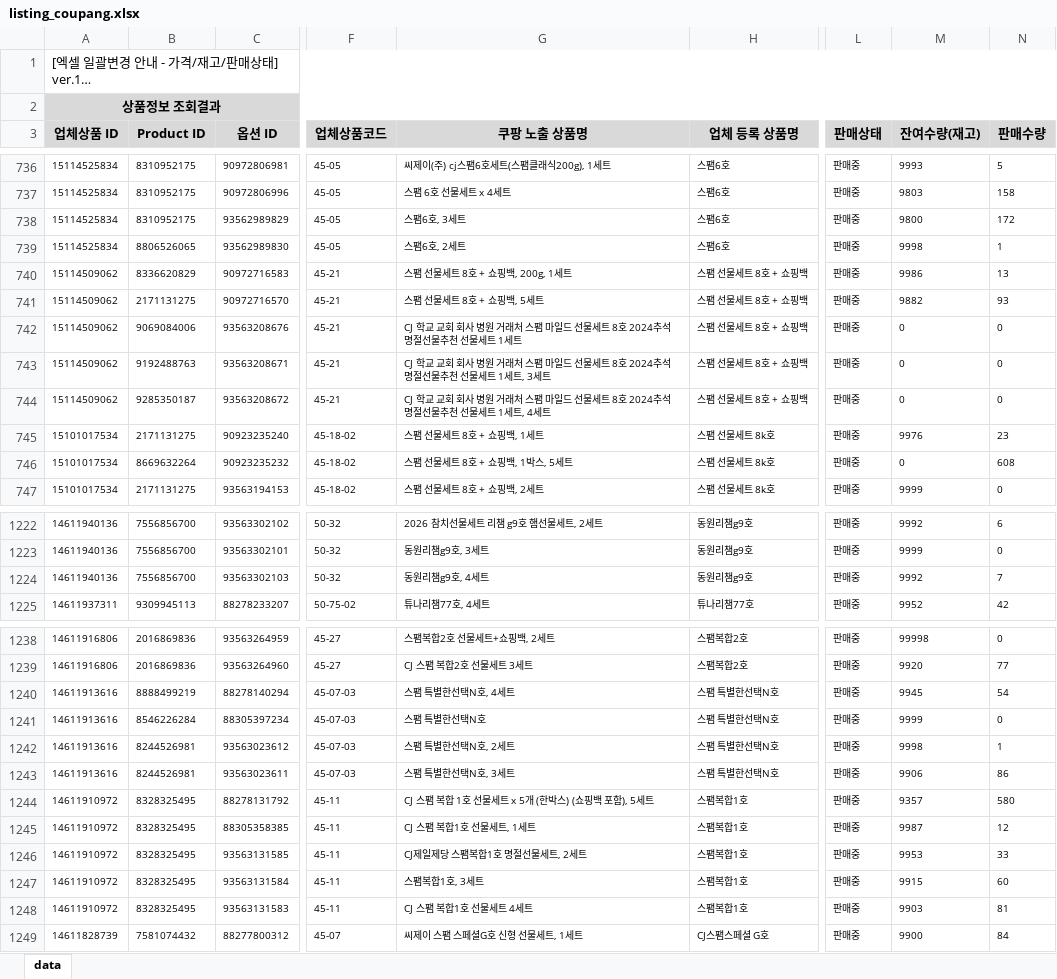
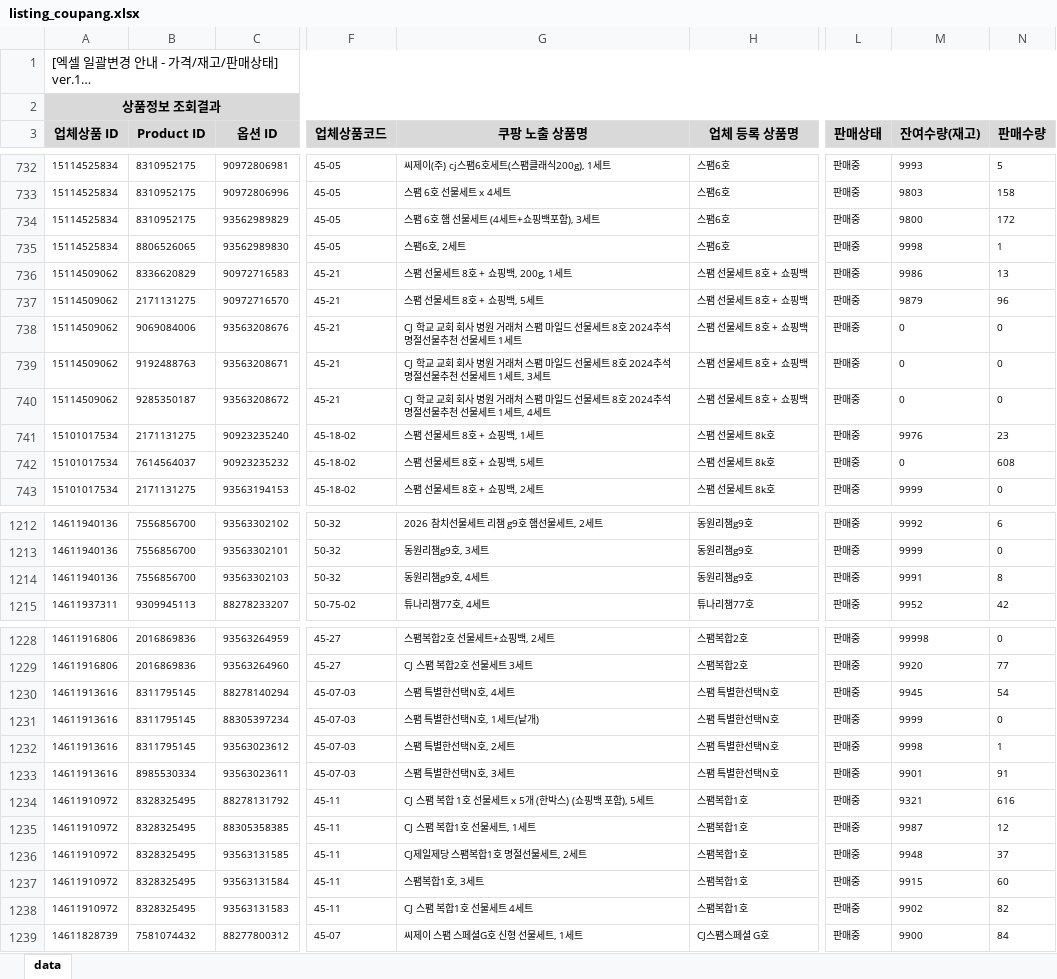
Before and after one commit to OURPROJECTDAO/work-automation-app, an Excel workbook: reference/listing_coupang.xlsx, sheet data, drawn as a sheet; only a part is shown, gaps mark what is left out; long unchanged cells end in …; values as stored, in another font and other column widths than the file's, no borders; addresses are those after the commit; the diff covers the shown part only; the diff names each change by its address in the sheet, - before the commit and + after, or states it on an @@ line.

Commit message:
data(listing-raw): coupang 원본양식 갱신

```diff
--- a/reference/listing_coupang.xlsx (sheet data)
+++ b/reference/listing_coupang.xlsx (sheet data)
-G734 (쿠팡 노출 상품명): 스팸6호, 3세트
+G734 (쿠팡 노출 상품명): 스팸 6호 햄 선물세트 (4세트+쇼핑백포함), 3세트
-M737 (잔여수량(재고)): 9882
+M737 (잔여수량(재고)): 9879
-N737 (판매수량): 93
+N737 (판매수량): 96
-B742 (Product ID): 8669632264
+B742 (Product ID): 7614564037
-G742 (쿠팡 노출 상품명): 스팸 선물세트 8호 + 쇼핑백, 1박스, 5세트
+G742 (쿠팡 노출 상품명): 스팸 선물세트 8호 + 쇼핑백, 5세트
-M1214 (잔여수량(재고)): 9992
+M1214 (잔여수량(재고)): 9991
-N1214 (판매수량): 7
+N1214 (판매수량): 8
-B1230 (Product ID): 8888499219
+B1230 (Product ID): 8311795145
-B1231 (Product ID): 8546226284
+B1231 (Product ID): 8311795145
-G1231 (쿠팡 노출 상품명): 스팸 특별한선택N호
+G1231 (쿠팡 노출 상품명): 스팸 특별한선택N호, 1세트(낱개)
-B1232 (Product ID): 8244526981
+B1232 (Product ID): 8311795145
-B1233 (Product ID): 8244526981
+B1233 (Product ID): 8985530334
-M1233 (잔여수량(재고)): 9906
+M1233 (잔여수량(재고)): 9901
-N1233 (판매수량): 86
+N1233 (판매수량): 91
-M1234 (잔여수량(재고)): 9357
+M1234 (잔여수량(재고)): 9321
-N1234 (판매수량): 580
+N1234 (판매수량): 616
-M1236 (잔여수량(재고)): 9953
+M1236 (잔여수량(재고)): 9948
-N1236 (판매수량): 33
+N1236 (판매수량): 37
-M1238 (잔여수량(재고)): 9903
+M1238 (잔여수량(재고)): 9902
-N1238 (판매수량): 81
+N1238 (판매수량): 82
```
Also changed, not shown: 10 removed rows and 56 edited cells elsewhere in this sheet.
